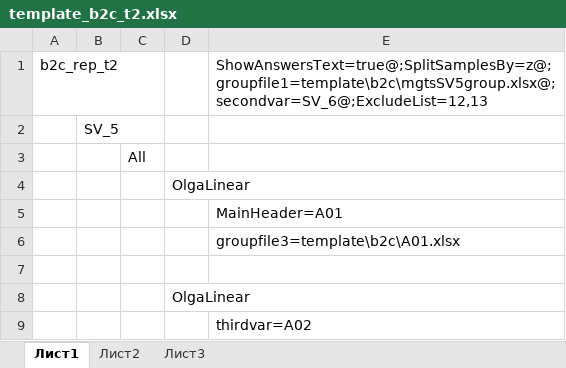
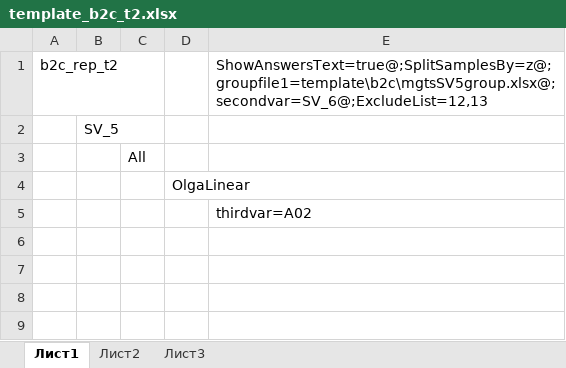
Before and after one commit to artemkov/CMR_Auto, an Excel workbook: template/b2c/template_b2c_t2.xlsx, sheet Лист1, drawn as a sheet; values as stored, in another font and other column widths than the file's, no borders; the diff names each change by its address in the sheet, - before the commit and + after, or states it on an @@ line.

```diff
--- a/template/b2c/template_b2c_t2.xlsx (sheet Лист1)
+++ b/template/b2c/template_b2c_t2.xlsx (sheet Лист1)
-row 5:  |  |  |  | MainHeader=A01
-row 6:  |  |  |  | groupfile3=template\b2c\A01.xlsx
-row 7: (empty)
-row 8:  |  |  | OlgaLinear
```
Also changed, not shown: template/b2c/nps_b2c.xlsx, template/b2c/template_b2c_new.xlsx, 31 other files.
